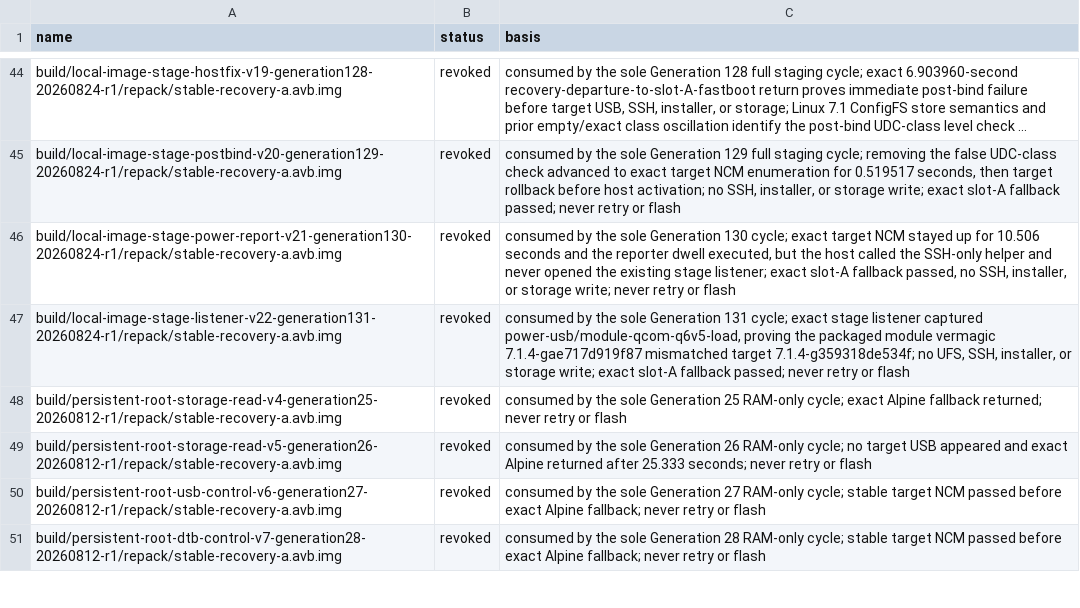
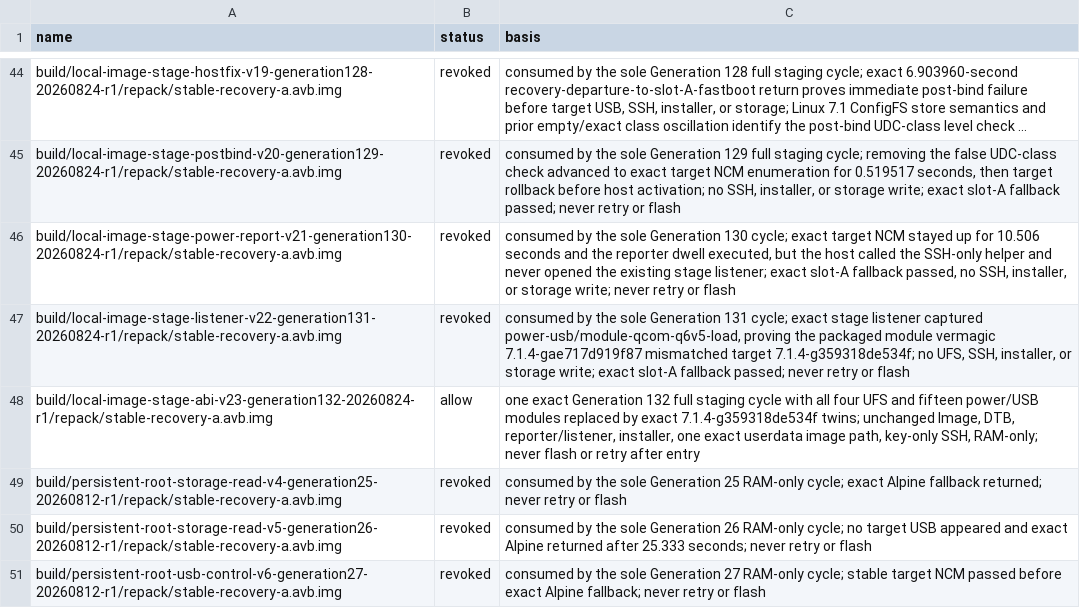
Before and after one commit to klimovich008/rog5-linux, a TSV file: manifests/temporary-boot-images.tsv, drawn as a sheet; only a part is shown, gaps mark what is left out; the shorter side is filled out with more unchanged rows; long unchanged cells end in ….

```diff
--- a/manifests/temporary-boot-images.tsv
+++ b/manifests/temporary-boot-images.tsv
@@ -47,2 +47,3 @@ build/local-image-stage-power-report-v21-generation130-20260824-r1/repack/stable
 build/local-image-stage-listener-v22-generation131-20260824-r1/repack/stable-recovery-a.avb.img	revoked	consumed by the sole Generation 131 cycle; exact stage listener captured power-usb/module-qcom-q6v5-load, proving the packaged module vermagic 7.1.4-gae717d919f87 mismatched target 7.1.4-g359318de534f; no UFS, SSH, installer, or storage write; exact slot-A fallback passed; never retry or flash
+build/local-image-stage-abi-v23-generation132-20260824-r1/repack/stable-recovery-a.avb.img	allow	one exact Generation 132 full staging cycle with all four UFS and fifteen power/USB modules replaced by exact 7.1.4-g359318de534f twins; unchanged Image, DTB, reporter/listener, installer, one exact userdata image path, key-only SSH, RAM-only; never flash or retry after entry
 build/persistent-root-storage-read-v4-generation25-20260812-r1/repack/stable-recovery-a.avb.img	revoked	consumed by the sole Generation 25 RAM-only cycle; exact Alpine fallback returned; never retry or flash
```
Also changed, not shown: manifests/artifacts.tsv, 11 other files.
